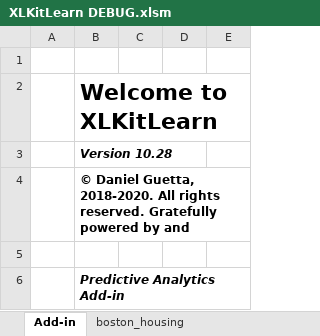
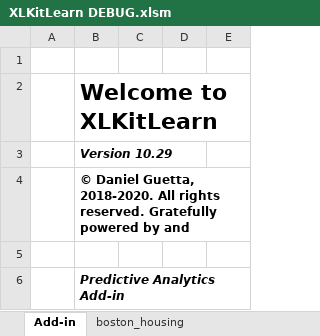
Before and after one commit to danguetta/xlkitlearn_old, an Excel workbook: XLKitLearn DEBUG.xlsm, sheet Add-in, drawn as a sheet; only a part is shown; values as stored, in another font and other column widths than the file's, no borders; charts and pictures not drawn; the diff names each change by its address in the sheet, - before the commit and + after, or states it on an @@ line.

```diff
--- a/XLKitLearn DEBUG.xlsm (sheet Add-in)
+++ b/XLKitLearn DEBUG.xlsm (sheet Add-in)
-B3: Version 10.28
+B3: Version 10.29
```
Also changed, not shown: charts or pictures, 1 other file.
